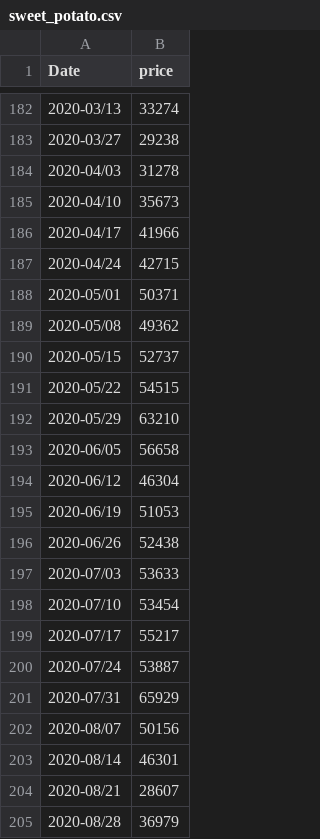
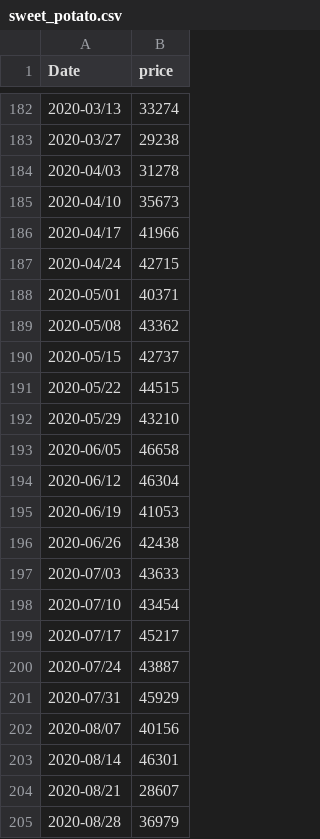
Before and after one commit to codingWithoutHand/Prices-Backend, a CSV file: sweet_potato/sweet_potato.csv, drawn as a sheet; only a part is shown, gaps mark what is left out.

```diff
--- a/sweet_potato/sweet_potato.csv
+++ b/sweet_potato/sweet_potato.csv
@@ -187,17 +187,17 @@ Date,price
 2020-04/24,42715
-2020-05/01,50371
-2020-05/08,49362
-2020-05/15,52737
-2020-05/22,54515
-2020-05/29,63210
-2020-06/05,56658
+2020-05/01,40371
+2020-05/08,43362
+2020-05/15,42737
+2020-05/22,44515
+2020-05/29,43210
+2020-06/05,46658
 2020-06/12,46304
-2020-06/19,51053
-2020-06/26,52438
-2020-07/03,53633
-2020-07/10,53454
-2020-07/17,55217
-2020-07/24,53887
-2020-07/31,65929
-2020-08/07,50156
+2020-06/19,41053
+2020-06/26,42438
+2020-07/03,43633
+2020-07/10,43454
+2020-07/17,45217
+2020-07/24,43887
+2020-07/31,45929
+2020-08/07,40156
 2020-08/14,46301
```
Also changed, not shown: 14 other files.
